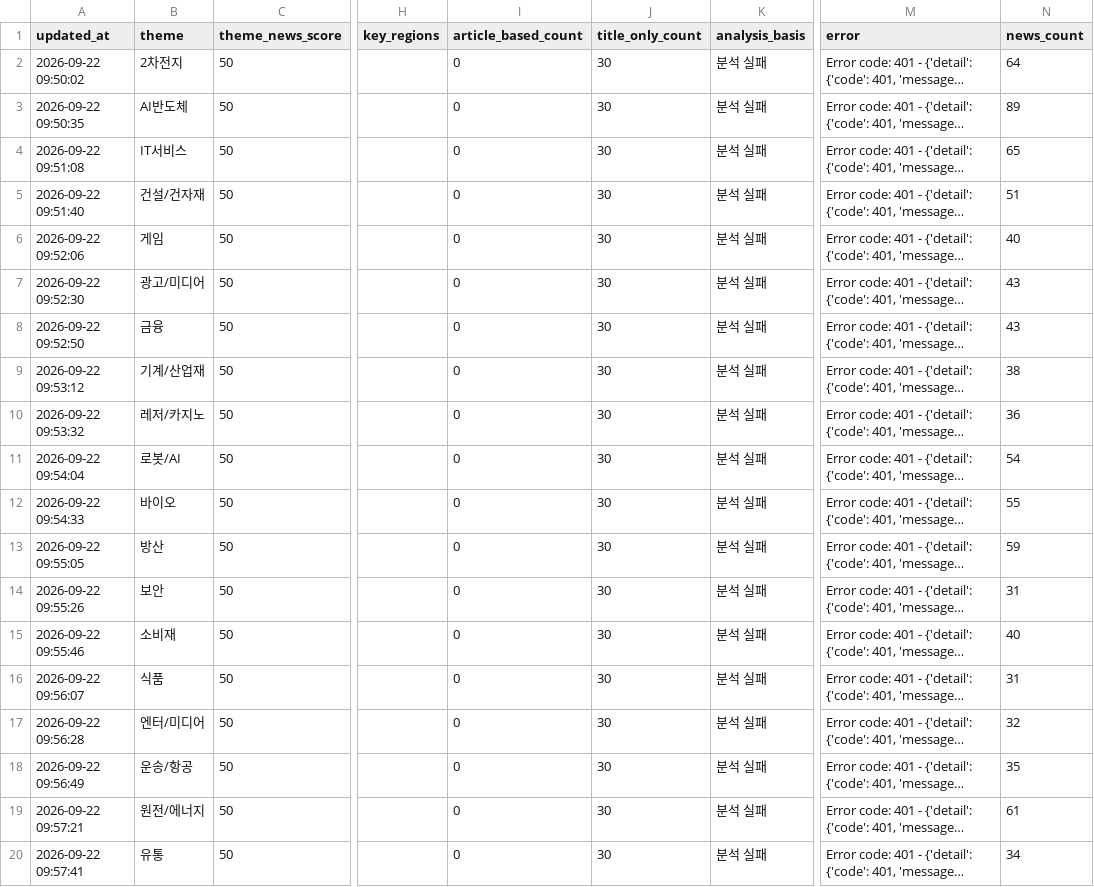
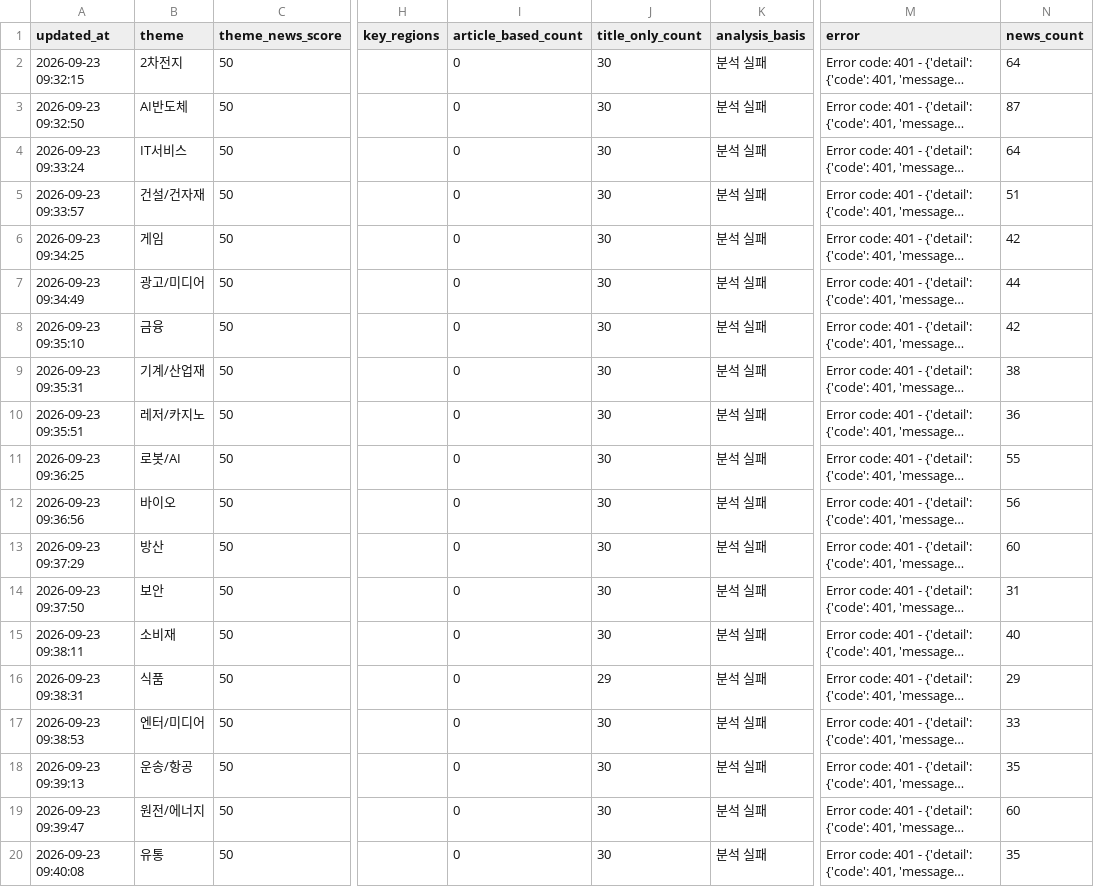
Before and after one commit to Dolphin-cs224/ai-turbo, a CSV file: data/theme_news_scores.csv, drawn as a sheet; only a part is shown, gaps mark what is left out; long unchanged cells end in …; the diff covers the shown part only; the diff names each change by its address in the sheet, - before the commit and + after, or states it on an @@ line.

```diff
--- a/data/theme_news_scores.csv
+++ b/data/theme_news_scores.csv
-A2 (updated_at): 2026-09-22 09:50:02
+A2 (updated_at): 2026-09-23 09:32:15
-A3 (updated_at): 2026-09-22 09:50:35
+A3 (updated_at): 2026-09-23 09:32:50
-N3 (news_count): 89
+N3 (news_count): 87
-A4 (updated_at): 2026-09-22 09:51:08
+A4 (updated_at): 2026-09-23 09:33:24
-N4 (news_count): 65
+N4 (news_count): 64
-A5 (updated_at): 2026-09-22 09:51:40
+A5 (updated_at): 2026-09-23 09:33:57
-A6 (updated_at): 2026-09-22 09:52:06
+A6 (updated_at): 2026-09-23 09:34:25
-N6 (news_count): 40
+N6 (news_count): 42
-A7 (updated_at): 2026-09-22 09:52:30
+A7 (updated_at): 2026-09-23 09:34:49
-N7 (news_count): 43
+N7 (news_count): 44
-A8 (updated_at): 2026-09-22 09:52:50
+A8 (updated_at): 2026-09-23 09:35:10
-N8 (news_count): 43
+N8 (news_count): 42
-A9 (updated_at): 2026-09-22 09:53:12
+A9 (updated_at): 2026-09-23 09:35:31
-A10 (updated_at): 2026-09-22 09:53:32
+A10 (updated_at): 2026-09-23 09:35:51
-A11 (updated_at): 2026-09-22 09:54:04
+A11 (updated_at): 2026-09-23 09:36:25
-N11 (news_count): 54
+N11 (news_count): 55
-A12 (updated_at): 2026-09-22 09:54:33
+A12 (updated_at): 2026-09-23 09:36:56
-N12 (news_count): 55
+N12 (news_count): 56
-A13 (updated_at): 2026-09-22 09:55:05
+A13 (updated_at): 2026-09-23 09:37:29
-N13 (news_count): 59
+N13 (news_count): 60
-A14 (updated_at): 2026-09-22 09:55:26
+A14 (updated_at): 2026-09-23 09:37:50
-A15 (updated_at): 2026-09-22 09:55:46
+A15 (updated_at): 2026-09-23 09:38:11
-A16 (updated_at): 2026-09-22 09:56:07
+A16 (updated_at): 2026-09-23 09:38:31
-J16 (title_only_count): 30
+J16 (title_only_count): 29
-N16 (news_count): 31
+N16 (news_count): 29
-A17 (updated_at): 2026-09-22 09:56:28
+A17 (updated_at): 2026-09-23 09:38:53
-N17 (news_count): 32
+N17 (news_count): 33
-A18 (updated_at): 2026-09-22 09:56:49
+A18 (updated_at): 2026-09-23 09:39:13
-A19 (updated_at): 2026-09-22 09:57:21
+A19 (updated_at): 2026-09-23 09:39:47
-N19 (news_count): 61
+N19 (news_count): 60
-A20 (updated_at): 2026-09-22 09:57:41
+A20 (updated_at): 2026-09-23 09:40:08
-N20 (news_count): 34
+N20 (news_count): 35
```
Also changed, not shown: 20 edited cells elsewhere in this file, 1 other file.
